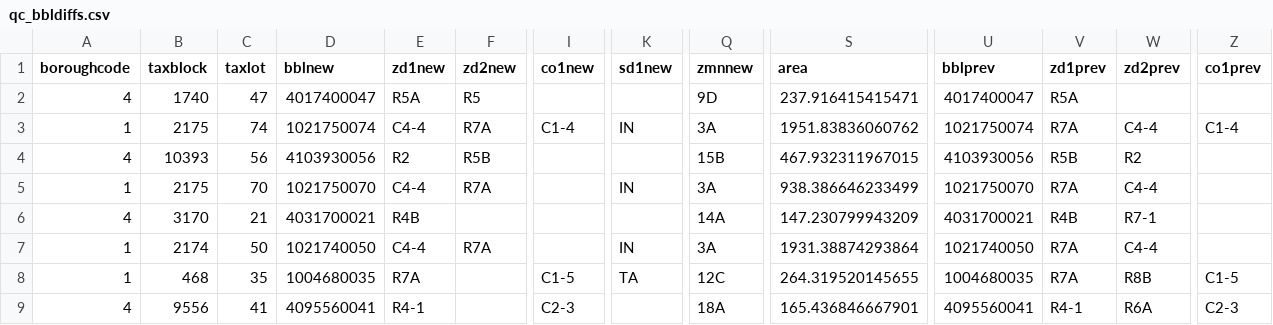
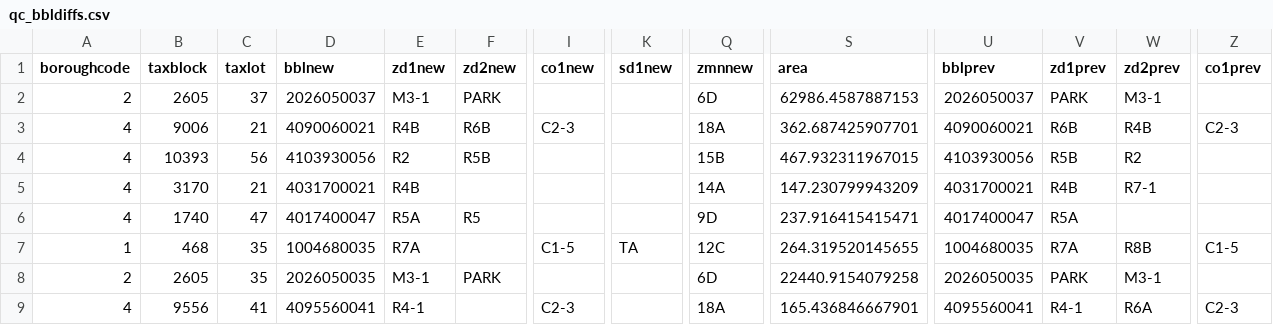
Before and after one commit to NYCPlanning/db-zoningtaxlots, a CSV file: zoningtaxlots_build/output/qc_bbldiffs.csv, drawn as a sheet; only a part is shown, gaps mark what is left out; removed rows and columns are numbered as before the commit, all else as after; rows hold the shown columns only; the diff names each change by its address in the sheet, - before the commit and + after, or states it on an @@ line.

```diff
--- a/zoningtaxlots_build/output/qc_bbldiffs.csv
+++ b/zoningtaxlots_build/output/qc_bbldiffs.csv
+row 2: 2 | 2605 | 37 | 2026050037 | M3-1 | PARK |  |  | 6D | 62986.4587887153 | 2026050037 | PARK | M3-1
+row 3: 4 | 9006 | 21 | 4090060021 | R4B | R6B | C2-3 |  | 18A | 362.687425907701 | 4090060021 | R6B | R4B | C2-3
@@ row 6 moved to row 5: 4 @@
-row 3: 1 | 2175 | 74 | 1021750074 | C4-4 | R7A | C1-4 | IN | 3A | 1951.83836060762 | 1021750074 | R7A | C4-4 | C1-4
-row 5: 1 | 2175 | 70 | 1021750070 | C4-4 | R7A |  | IN | 3A | 938.386646233499 | 1021750070 | R7A | C4-4
-row 7: 1 | 2174 | 50 | 1021740050 | C4-4 | R7A |  | IN | 3A | 1931.38874293864 | 1021740050 | R7A | C4-4
+row 8: 2 | 2605 | 35 | 2026050035 | M3-1 | PARK |  |  | 6D | 22440.9154079258 | 2026050035 | PARK | M3-1
```
Also changed, not shown: 6 other files.
